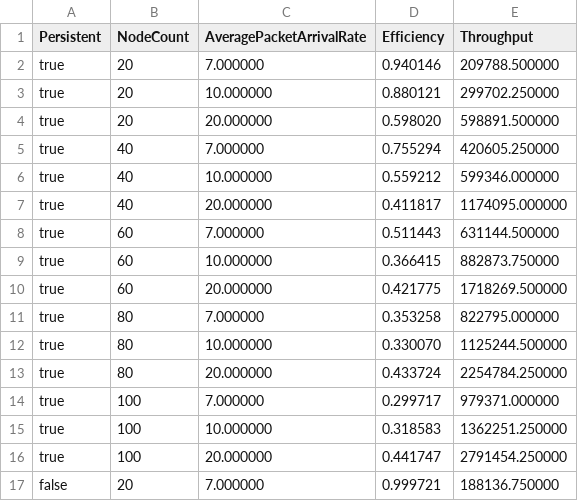
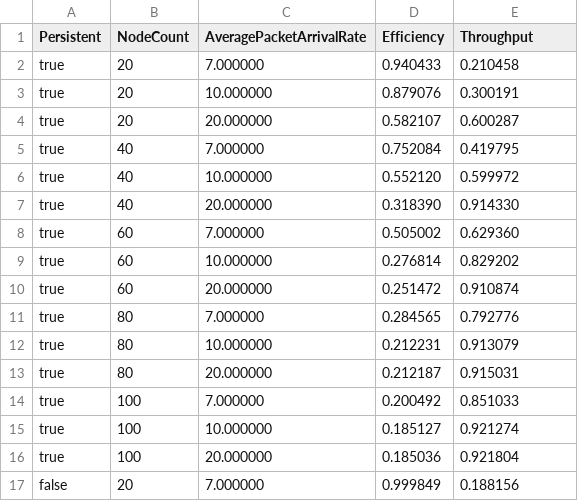
Before and after one commit to zahin-mohammad/ece358-lab2, a CSV file: berny.csv, drawn as a sheet; only a part is shown; the diff covers the shown part only.

```diff
--- a/berny.csv
+++ b/berny.csv
@@ -1,17 +1,17 @@
 Persistent,NodeCount,AveragePacketArrivalRate,Efficiency,Throughput
-true,20,7.000000,0.940146,209788.500000
-true,20,10.000000,0.880121,299702.250000
-true,20,20.000000,0.598020,598891.500000
-true,40,7.000000,0.755294,420605.250000
-true,40,10.000000,0.559212,599346.000000
-true,40,20.000000,0.411817,1174095.000000
-true,60,7.000000,0.511443,631144.500000
-true,60,10.000000,0.366415,882873.750000
-true,60,20.000000,0.421775,1718269.500000
-true,80,7.000000,0.353258,822795.000000
-true,80,10.000000,0.330070,1125244.500000
-true,80,20.000000,0.433724,2254784.250000
-true,100,7.000000,0.299717,979371.000000
-true,100,10.000000,0.318583,1362251.250000
-true,100,20.000000,0.441747,2791454.250000
-false,20,7.000000,0.999721,188136.750000
+true,20,7.000000,0.940433,0.210458
+true,20,10.000000,0.879076,0.300191
+true,20,20.000000,0.582107,0.600287
+true,40,7.000000,0.752084,0.419795
+true,40,10.000000,0.552120,0.599972
+true,40,20.000000,0.318390,0.914330
+true,60,7.000000,0.505002,0.629360
+true,60,10.000000,0.276814,0.829202
+true,60,20.000000,0.251472,0.910874
+true,80,7.000000,0.284565,0.792776
+true,80,10.000000,0.212231,0.913079
+true,80,20.000000,0.212187,0.915031
+true,100,7.000000,0.200492,0.851033
+true,100,10.000000,0.185127,0.921274
+true,100,20.000000,0.185036,0.921804
+false,20,7.000000,0.999849,0.188156
```
Also changed, not shown: 28 edited cells elsewhere in this file, 3 other files.
